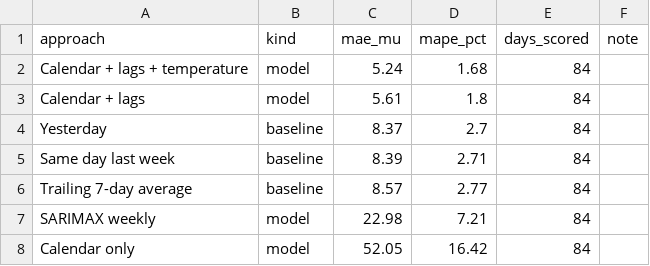
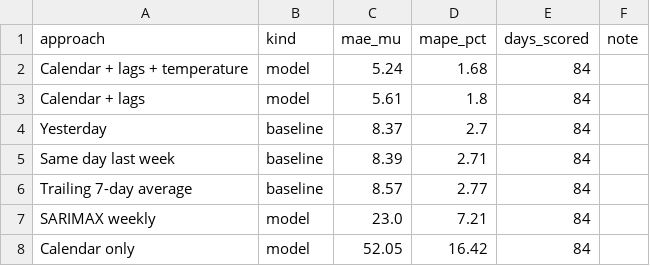
Before and after one commit to yashasr21/power-demand-forecast, a CSV file: data/processed/model_scores.csv, drawn as a sheet.

```diff
--- a/data/processed/model_scores.csv
+++ b/data/processed/model_scores.csv
@@ -6,3 +6,3 @@ Same day last week,baseline,8.39,2.71,84,
 Trailing 7-day average,baseline,8.57,2.77,84,
-SARIMAX weekly,model,22.98,7.21,84,
+SARIMAX weekly,model,23.0,7.21,84,
 Calendar only,model,52.05,16.42,84,
```
Also changed, not shown: data/processed/forecast_vs_actual.csv, data/processed/worst_days.csv, 2 other files.
